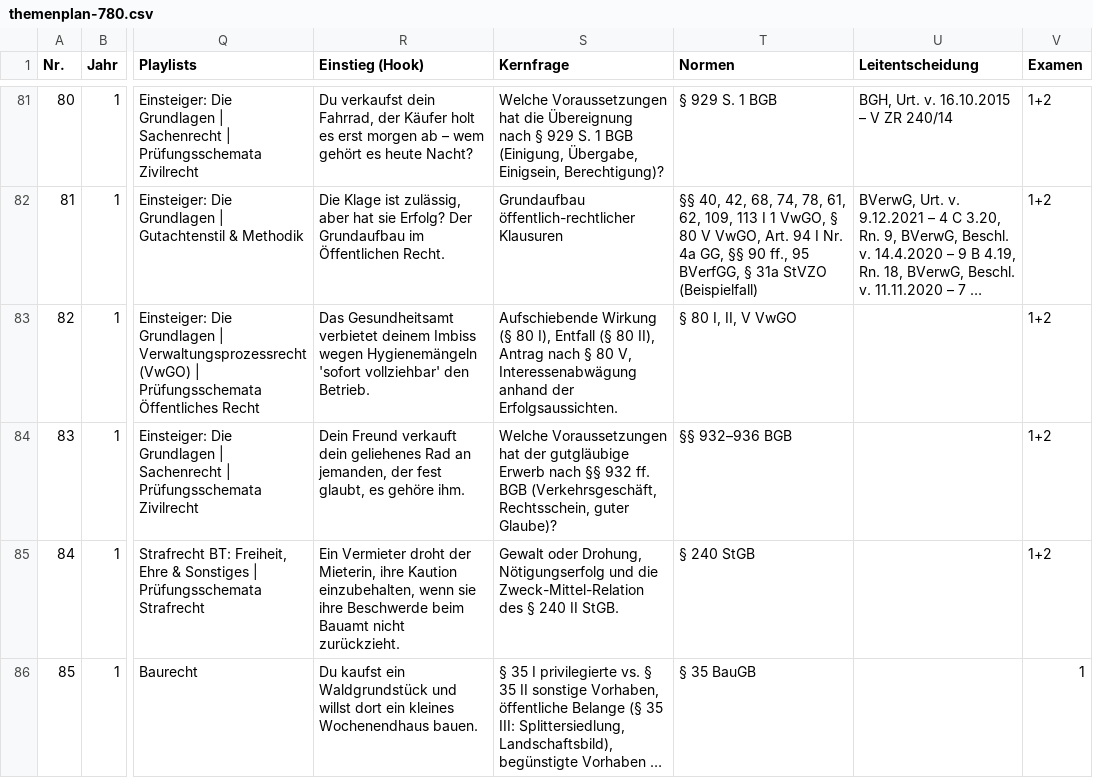
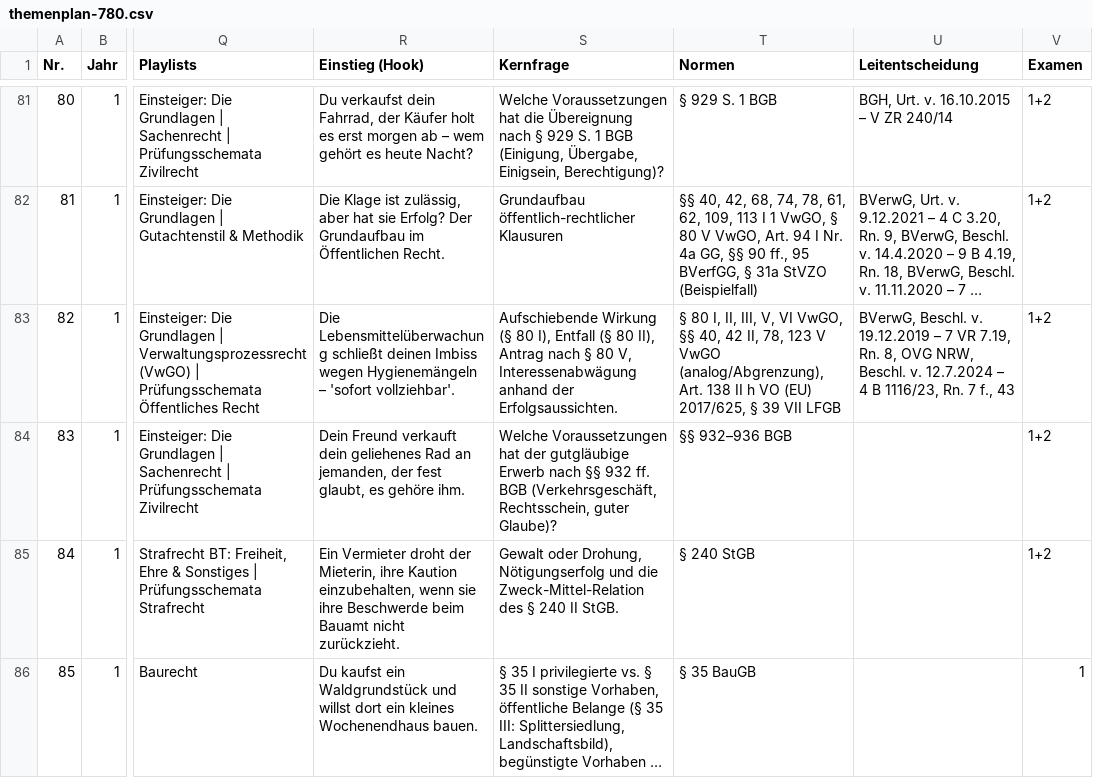
Before and after one commit to Ccan-devoloper/herrjurist, a CSV file: youtube/themenplanung/themenplan-780.csv, drawn as a sheet; only a part is shown, gaps mark what is left out; long unchanged cells end in …; the diff names each change by its address in the sheet, - before the commit and + after, or states it on an @@ line.

```diff
--- a/youtube/themenplanung/themenplan-780.csv
+++ b/youtube/themenplanung/themenplan-780.csv
-R83 (Einstieg (Hook)): Das Gesundheitsamt verbietet deinem Imbiss wegen Hygienemängeln 'sofort vollziehbar' den Betrieb.
+R83 (Einstieg (Hook)): Die Lebensmittelüberwachung schließt deinen Imbiss wegen Hygienemängeln – 'sofort vollziehbar'.
-T83 (Normen): …I, II, V VwGO
+T83 (Normen): …I, II, III, V, VI VwGO, §§ 40, 42 II, 78, 123 V VwGO (analog/Abgrenzung), Art. 138 II h VO (EU) 2017/625, § 39 VII LFGB
-U83 (Leitentscheidung): (empty)
+U83 (Leitentscheidung): BVerwG, Beschl. v. 19.12.2019 – 7 VR 7.19, Rn. 8, OVG NRW, Beschl. v. 12.7.2024 – 4 B 1116/23, Rn. 7 f., 43
```
